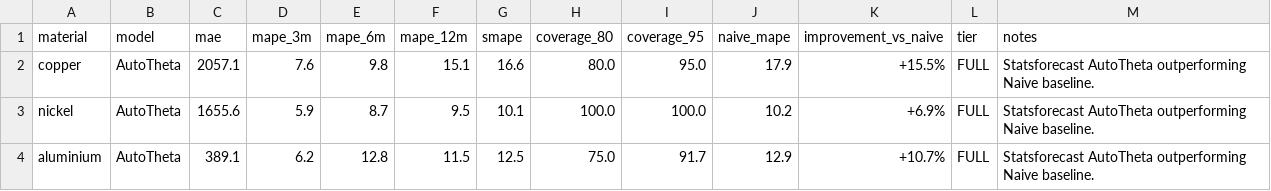
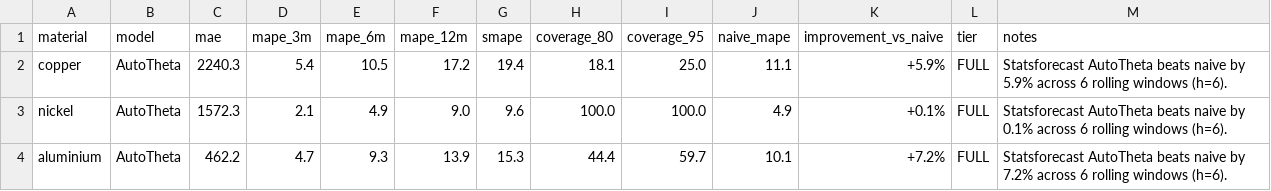
Before and after one commit to Rvunveil/rane-mmd-decision-engine, a CSV file: data/fallback/backtest_scores.csv, drawn as a sheet; only a part is shown; the diff covers the shown part only.

```diff
--- a/data/fallback/backtest_scores.csv
+++ b/data/fallback/backtest_scores.csv
@@ -1,4 +1,4 @@
 material,model,mae,mape_3m,mape_6m,mape_12m,smape,coverage_80,coverage_95,naive_mape,improvement_vs_naive,tier,notes
-copper,AutoTheta,2057.1,7.6,9.8,15.1,16.6,80.0,95.0,17.9,+15.5%,FULL,Statsforecast AutoTheta outperforming Naive baseline.
-nickel,AutoTheta,1655.6,5.9,8.7,9.5,10.1,100.0,100.0,10.2,+6.9%,FULL,Statsforecast AutoTheta outperforming Naive baseline.
-aluminium,AutoTheta,389.1,6.2,12.8,11.5,12.5,75.0,91.7,12.9,+10.7%,FULL,Statsforecast AutoTheta outperforming Naive baseline.
+copper,AutoTheta,2240.3,5.4,10.5,17.2,19.4,18.1,25.0,11.1,+5.9%,FULL,Statsforecast AutoTheta beats naive by 5.9% across 6 rolling windows (h=6).
+nickel,AutoTheta,1572.3,2.1,4.9,9.0,9.6,100.0,100.0,4.9,+0.1%,FULL,Statsforecast AutoTheta beats naive by 0.1% across 6 rolling windows (h=6).
+aluminium,AutoTheta,462.2,4.7,9.3,13.9,15.3,44.4,59.7,10.1,+7.2%,FULL,Statsforecast AutoTheta beats naive by 7.2% across 6 rolling windows (h=6).
```
Also changed, not shown: 52 edited cells elsewhere in this file, data/fallback/precomputed_forecasts.csv, 13 other files.
